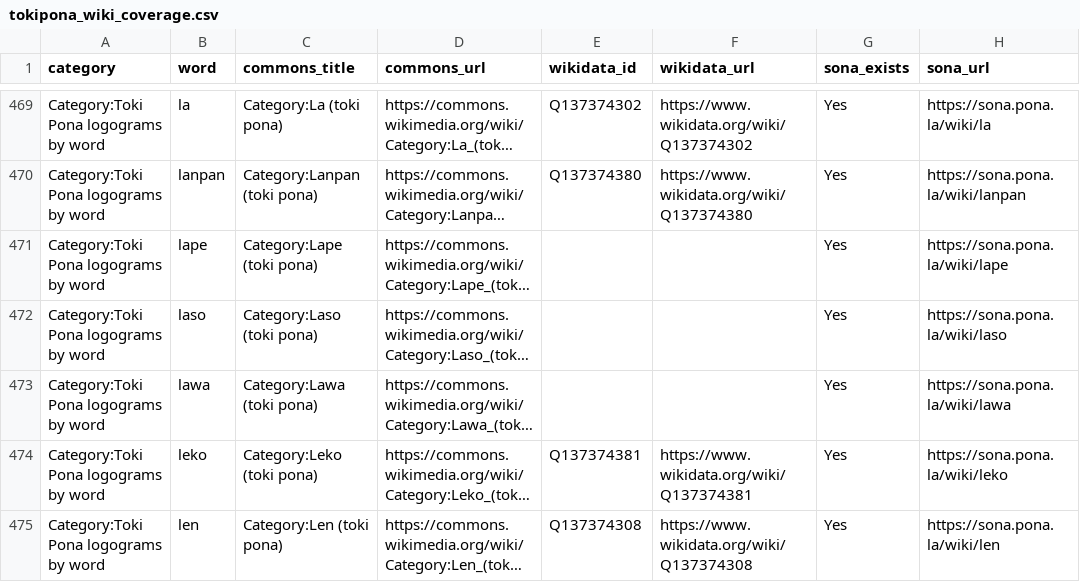
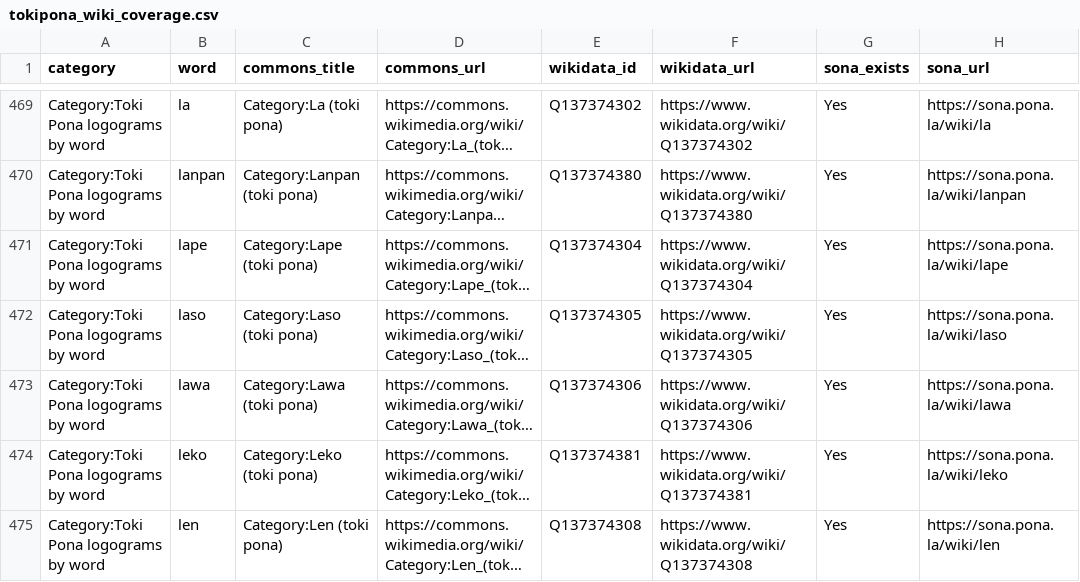
Before and after one commit to EmmaLeonhart/sitelen-ilo-pona, a CSV file: tokipona_wiki_coverage.csv, drawn as a sheet; only a part is shown, gaps mark what is left out; long unchanged cells end in …; the diff names each change by its address in the sheet, - before the commit and + after, or states it on an @@ line.

```diff
--- a/tokipona_wiki_coverage.csv
+++ b/tokipona_wiki_coverage.csv
-E471 (wikidata_id): (empty)
+E471 (wikidata_id): Q137374304
-F471 (wikidata_url): (empty)
+F471 (wikidata_url): https://www.wikidata.org/wiki/Q137374304
-E472 (wikidata_id): (empty)
+E472 (wikidata_id): Q137374305
-F472 (wikidata_url): (empty)
+F472 (wikidata_url): https://www.wikidata.org/wiki/Q137374305
-E473 (wikidata_id): (empty)
+E473 (wikidata_id): Q137374306
-F473 (wikidata_url): (empty)
+F473 (wikidata_url): https://www.wikidata.org/wiki/Q137374306
```
Also changed, not shown: 25 other files.
